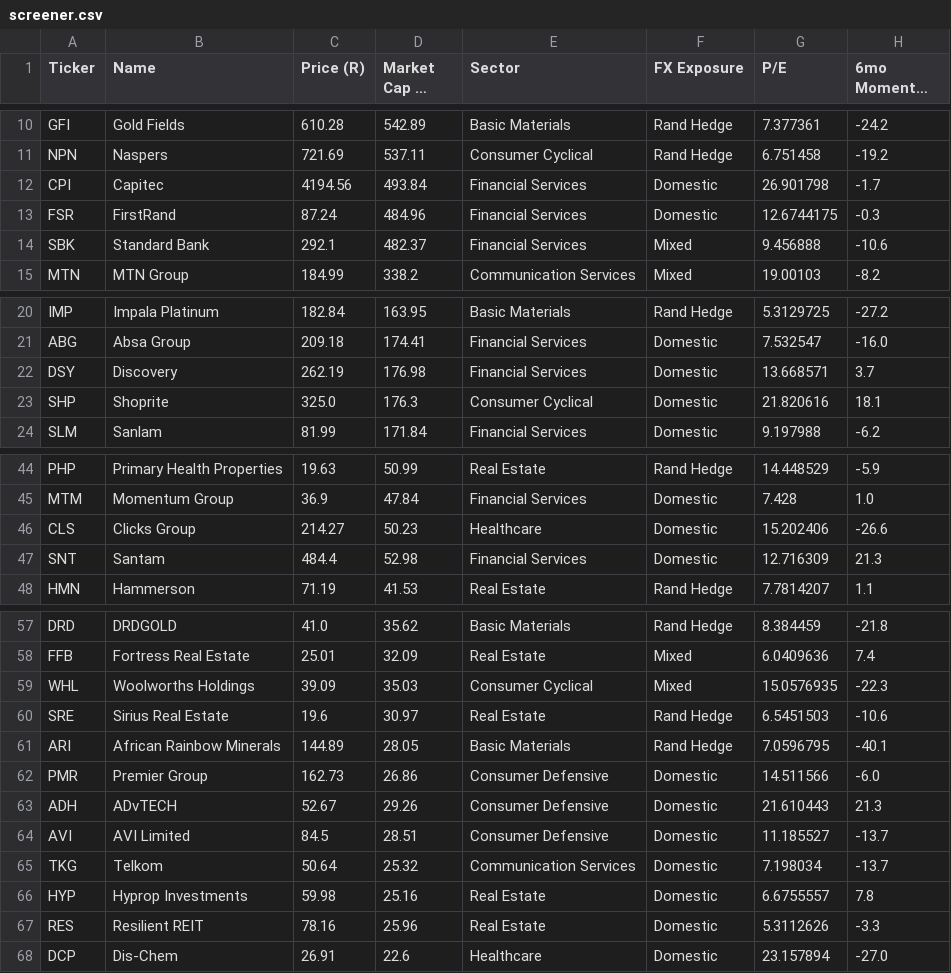
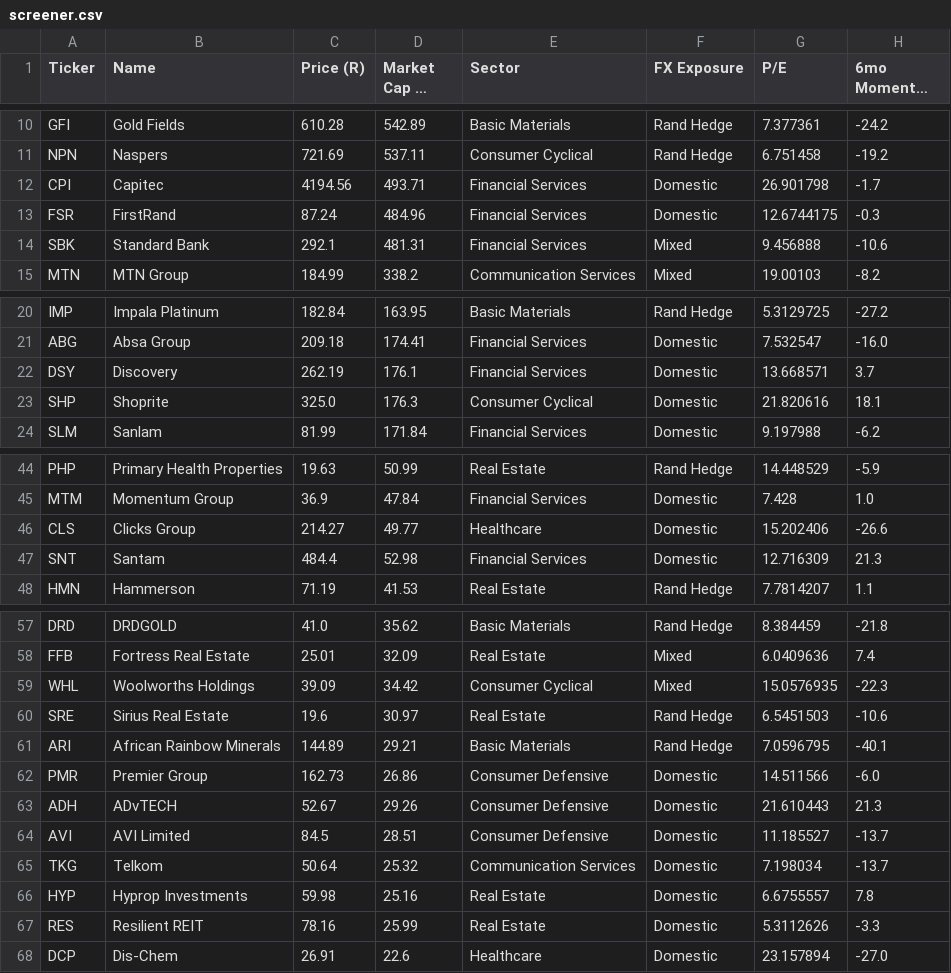
Before and after one commit to Cybermunk369/jse-screener, a CSV file: data/screener.csv, drawn as a sheet; only a part is shown, gaps mark what is left out; long unchanged cells end in …; the diff covers the shown part only; the diff names each change by its address in the sheet, - before the commit and + after, or states it on an @@ line.

```diff
--- a/data/screener.csv
+++ b/data/screener.csv
-D12 (Market Cap (R bn)): 493.84
+D12 (Market Cap (R bn)): 493.71
-D14 (Market Cap (R bn)): 482.37
+D14 (Market Cap (R bn)): 481.31
-D22 (Market Cap (R bn)): 176.98
+D22 (Market Cap (R bn)): 176.1
-D46 (Market Cap (R bn)): 50.23
+D46 (Market Cap (R bn)): 49.77
-D59 (Market Cap (R bn)): 35.03
+D59 (Market Cap (R bn)): 34.42
-D61 (Market Cap (R bn)): 28.05
+D61 (Market Cap (R bn)): 29.21
-D67 (Market Cap (R bn)): 25.96
+D67 (Market Cap (R bn)): 25.99
```
Also changed, not shown: 1 edited cell elsewhere in this file, 1 other file.
